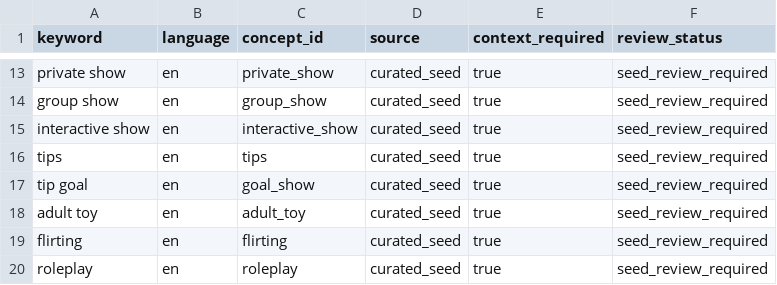
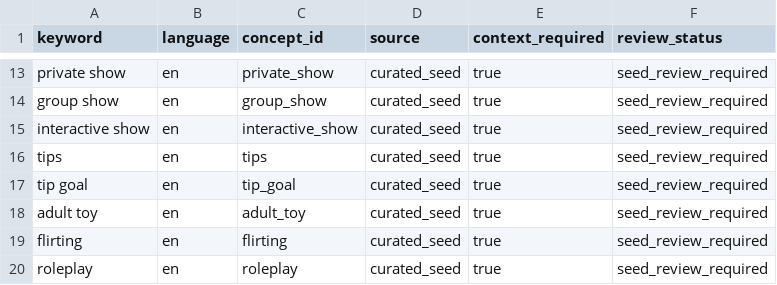
Before and after one commit to lingduoduo/LLM-Notebooks, a CSV file: AI-Agent-KnowledgeBase/ontology-use-case/adult_ontology_v1/keywords_v1.csv, drawn as a sheet; only a part is shown, gaps mark what is left out.

```diff
--- a/AI-Agent-KnowledgeBase/ontology-use-case/adult_ontology_v1/keywords_v1.csv
+++ b/AI-Agent-KnowledgeBase/ontology-use-case/adult_ontology_v1/keywords_v1.csv
@@ -16,3 +16,3 @@ interactive show,en,interactive_show,curated_seed,true,seed_review_required
 tips,en,tips,curated_seed,true,seed_review_required
-tip goal,en,goal_show,curated_seed,true,seed_review_required
+tip goal,en,tip_goal,curated_seed,true,seed_review_required
 adult toy,en,adult_toy,curated_seed,true,seed_review_required
```
Also changed, not shown: 10 other files.
